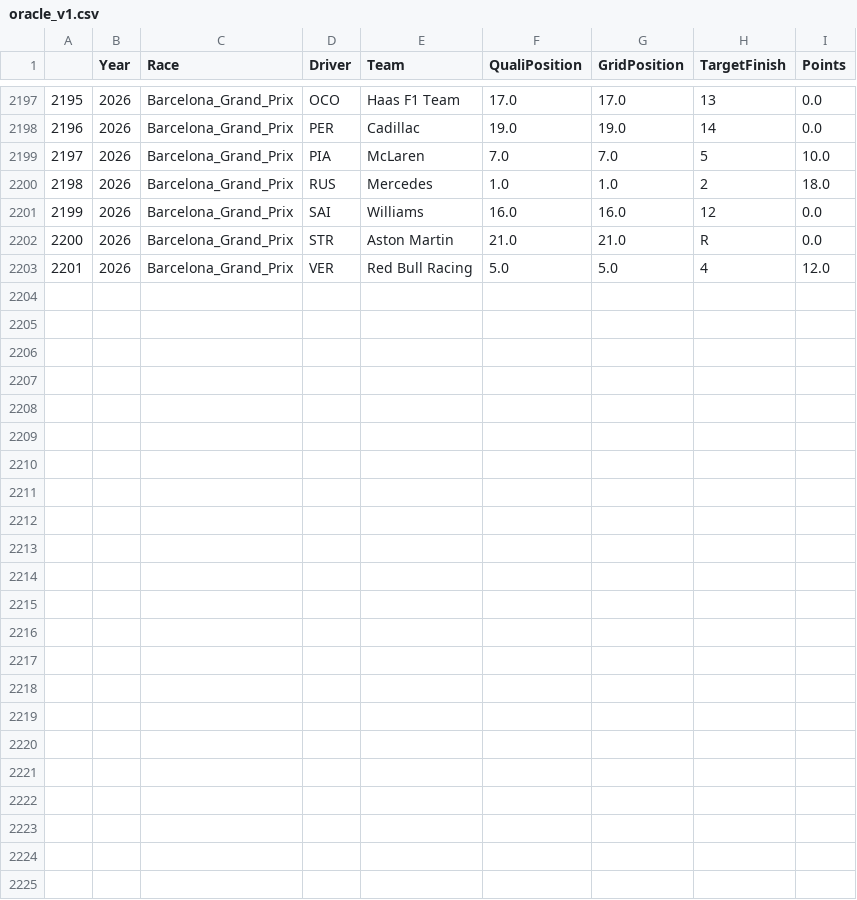
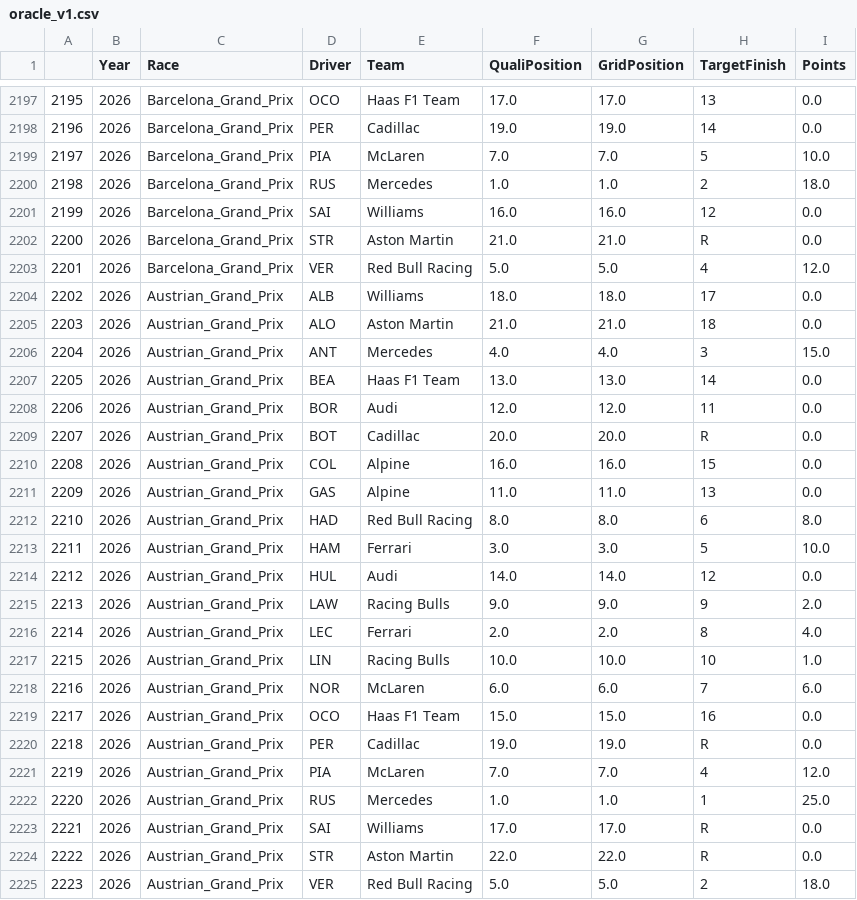
Before and after one commit to Mohandas-KJ/Slipstream-Oracle, a CSV file: outputs/oracle_v1.csv, drawn as a sheet; only a part is shown, gaps mark what is left out.

Commit message:
Add Austrian Grand Prix data for 2026 to oracle_v1.csv and oracle_v2.csv

```diff
--- a/outputs/oracle_v1.csv
+++ b/outputs/oracle_v1.csv
@@ -2203 +2203,23 @@
 2201,2026,Barcelona_Grand_Prix,VER,Red Bull Racing,5.0,5.0,4,12.0
+2202,2026,Austrian_Grand_Prix,ALB,Williams,18.0,18.0,17,0.0
+2203,2026,Austrian_Grand_Prix,ALO,Aston Martin,21.0,21.0,18,0.0
+2204,2026,Austrian_Grand_Prix,ANT,Mercedes,4.0,4.0,3,15.0
+2205,2026,Austrian_Grand_Prix,BEA,Haas F1 Team,13.0,13.0,14,0.0
+2206,2026,Austrian_Grand_Prix,BOR,Audi,12.0,12.0,11,0.0
+2207,2026,Austrian_Grand_Prix,BOT,Cadillac,20.0,20.0,R,0.0
+2208,2026,Austrian_Grand_Prix,COL,Alpine,16.0,16.0,15,0.0
+2209,2026,Austrian_Grand_Prix,GAS,Alpine,11.0,11.0,13,0.0
+2210,2026,Austrian_Grand_Prix,HAD,Red Bull Racing,8.0,8.0,6,8.0
+2211,2026,Austrian_Grand_Prix,HAM,Ferrari,3.0,3.0,5,10.0
+2212,2026,Austrian_Grand_Prix,HUL,Audi,14.0,14.0,12,0.0
+2213,2026,Austrian_Grand_Prix,LAW,Racing Bulls,9.0,9.0,9,2.0
+2214,2026,Austrian_Grand_Prix,LEC,Ferrari,2.0,2.0,8,4.0
+2215,2026,Austrian_Grand_Prix,LIN,Racing Bulls,10.0,10.0,10,1.0
+2216,2026,Austrian_Grand_Prix,NOR,McLaren,6.0,6.0,7,6.0
+2217,2026,Austrian_Grand_Prix,OCO,Haas F1 Team,15.0,15.0,16,0.0
+2218,2026,Austrian_Grand_Prix,PER,Cadillac,19.0,19.0,R,0.0
+2219,2026,Austrian_Grand_Prix,PIA,McLaren,7.0,7.0,4,12.0
+2220,2026,Austrian_Grand_Prix,RUS,Mercedes,1.0,1.0,1,25.0
+2221,2026,Austrian_Grand_Prix,SAI,Williams,17.0,17.0,R,0.0
+2222,2026,Austrian_Grand_Prix,STR,Aston Martin,22.0,22.0,R,0.0
+2223,2026,Austrian_Grand_Prix,VER,Red Bull Racing,5.0,5.0,2,18.0
```
Also changed, not shown: outputs/oracle_v2.csv, 1 other file.
